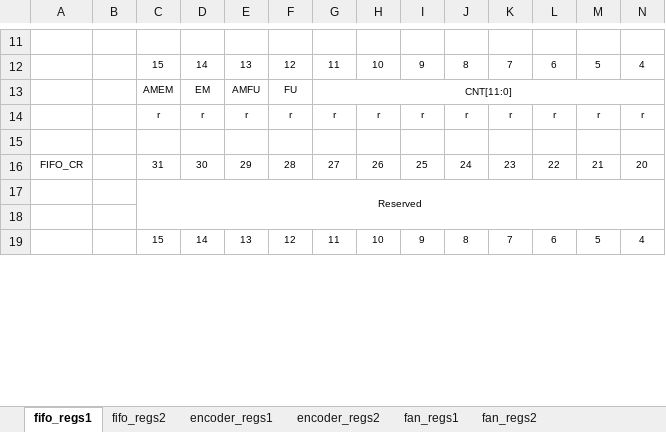
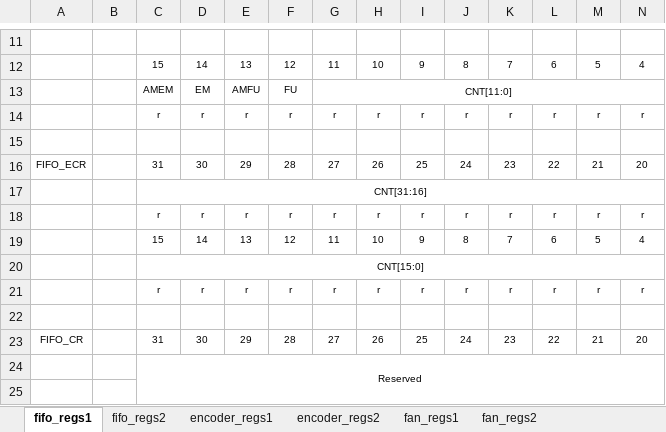
Before and after one commit to NanjingForestryUniversity/lowermachine, an Excel workbook: doc/pl_reference_mannual.assets/regs.xlsx, sheet fifo_regs1, drawn as a sheet; only a part is shown, gaps mark what is left out; the shorter side is filled out with more unchanged rows; values as stored, in another font and other column widths than the file's, no borders; rows hold the shown columns only; the diff names each change by its address in the sheet, - before the commit and + after, or states it on an @@ line.

```diff
--- a/doc/pl_reference_mannual.assets/regs.xlsx (sheet fifo_regs1)
+++ b/doc/pl_reference_mannual.assets/regs.xlsx (sheet fifo_regs1)
+row 16: FIFO_ECR |  | 31 | 30 | 29 | 28 | 27 | 26 | 25 | 24 | 23 | 22 | 21 | 20
+row 17:  |  | CNT[31:16]
+row 18:  |  | r | r | r | r | r | r | r | r | r | r | r | r
+row 19:  |  | 15 | 14 | 13 | 12 | 11 | 10 | 9 | 8 | 7 | 6 | 5 | 4
+row 20:  |  | CNT[15:0]
+row 21:  |  | r | r | r | r | r | r | r | r | r | r | r | r
+row 22: (empty)
```
Also changed, not shown: sheet fifo_regs2, 25 other files.
